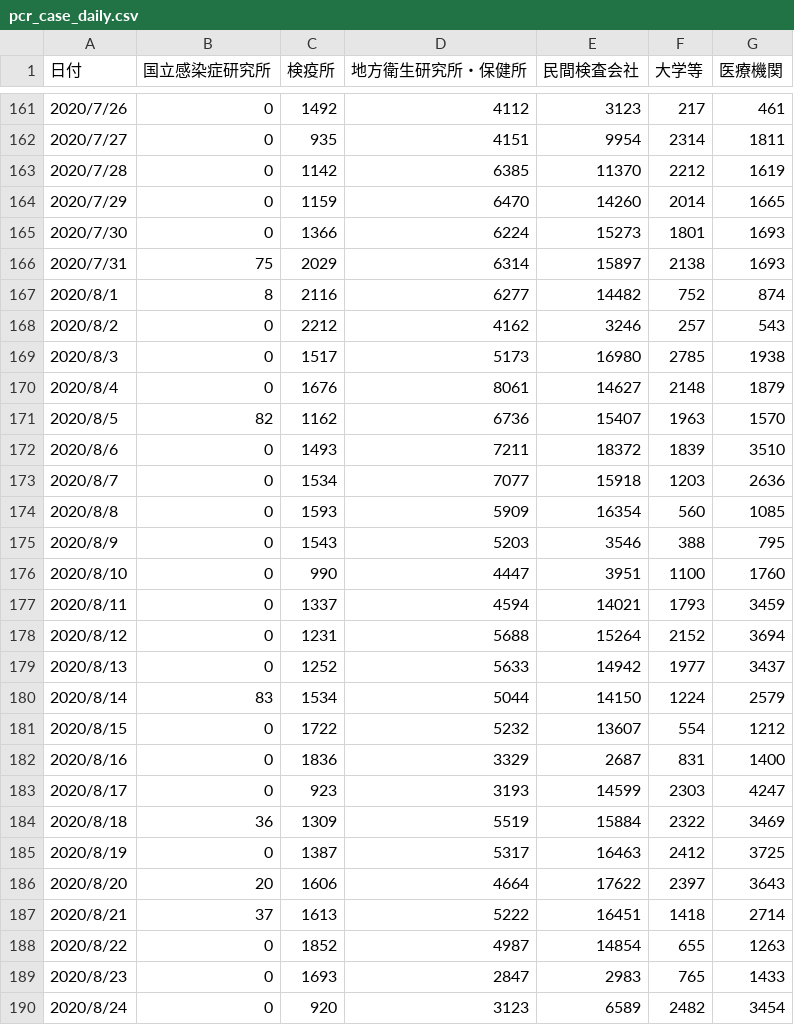
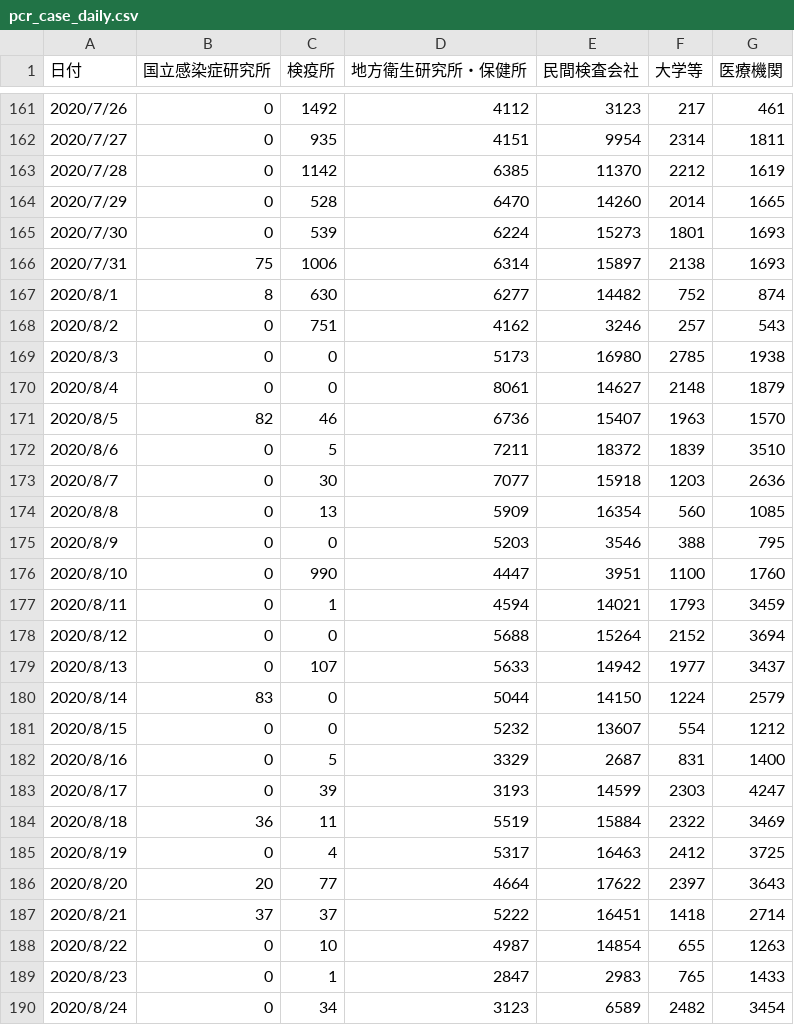
Before and after one commit to kaz-ogiwara/covid19, a CSV file: data/pcr_case_daily.csv, drawn as a sheet; only a part is shown, gaps mark what is left out; the diff covers the shown part only.

```diff
--- a/data/pcr_case_daily.csv
+++ b/data/pcr_case_daily.csv
@@ -163,28 +163,28 @@
 2020/7/28,0,1142,6385,11370,2212,1619
-2020/7/29,0,1159,6470,14260,2014,1665
-2020/7/30,0,1366,6224,15273,1801,1693
-2020/7/31,75,2029,6314,15897,2138,1693
-2020/8/1,8,2116,6277,14482,752,874
-2020/8/2,0,2212,4162,3246,257,543
-2020/8/3,0,1517,5173,16980,2785,1938
-2020/8/4,0,1676,8061,14627,2148,1879
-2020/8/5,82,1162,6736,15407,1963,1570
-2020/8/6,0,1493,7211,18372,1839,3510
-2020/8/7,0,1534,7077,15918,1203,2636
-2020/8/8,0,1593,5909,16354,560,1085
-2020/8/9,0,1543,5203,3546,388,795
+2020/7/29,0,528,6470,14260,2014,1665
+2020/7/30,0,539,6224,15273,1801,1693
+2020/7/31,75,1006,6314,15897,2138,1693
+2020/8/1,8,630,6277,14482,752,874
+2020/8/2,0,751,4162,3246,257,543
+2020/8/3,0,0,5173,16980,2785,1938
+2020/8/4,0,0,8061,14627,2148,1879
+2020/8/5,82,46,6736,15407,1963,1570
+2020/8/6,0,5,7211,18372,1839,3510
+2020/8/7,0,30,7077,15918,1203,2636
+2020/8/8,0,13,5909,16354,560,1085
+2020/8/9,0,0,5203,3546,388,795
 2020/8/10,0,990,4447,3951,1100,1760
-2020/8/11,0,1337,4594,14021,1793,3459
-2020/8/12,0,1231,5688,15264,2152,3694
-2020/8/13,0,1252,5633,14942,1977,3437
-2020/8/14,83,1534,5044,14150,1224,2579
-2020/8/15,0,1722,5232,13607,554,1212
-2020/8/16,0,1836,3329,2687,831,1400
-2020/8/17,0,923,3193,14599,2303,4247
-2020/8/18,36,1309,5519,15884,2322,3469
-2020/8/19,0,1387,5317,16463,2412,3725
-2020/8/20,20,1606,4664,17622,2397,3643
-2020/8/21,37,1613,5222,16451,1418,2714
-2020/8/22,0,1852,4987,14854,655,1263
-2020/8/23,0,1693,2847,2983,765,1433
-2020/8/24,0,920,3123,6589,2482,3454
+2020/8/11,0,1,4594,14021,1793,3459
+2020/8/12,0,0,5688,15264,2152,3694
+2020/8/13,0,107,5633,14942,1977,3437
+2020/8/14,83,0,5044,14150,1224,2579
+2020/8/15,0,0,5232,13607,554,1212
+2020/8/16,0,5,3329,2687,831,1400
+2020/8/17,0,39,3193,14599,2303,4247
+2020/8/18,36,11,5519,15884,2322,3469
+2020/8/19,0,4,5317,16463,2412,3725
+2020/8/20,20,77,4664,17622,2397,3643
+2020/8/21,37,37,5222,16451,1418,2714
+2020/8/22,0,10,4987,14854,655,1263
+2020/8/23,0,1,2847,2983,765,1433
+2020/8/24,0,34,3123,6589,2482,3454
```
Also changed, not shown: 1 added row and 127 edited cells elsewhere in this file, data/cases_total.csv, data/death_total.csv, 7 other files.
